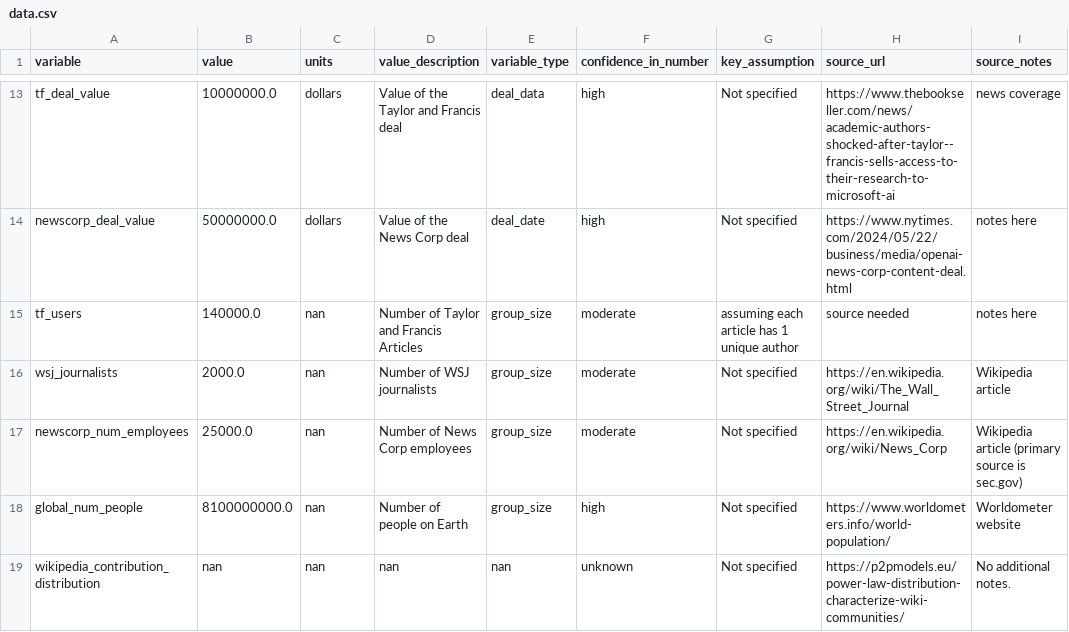
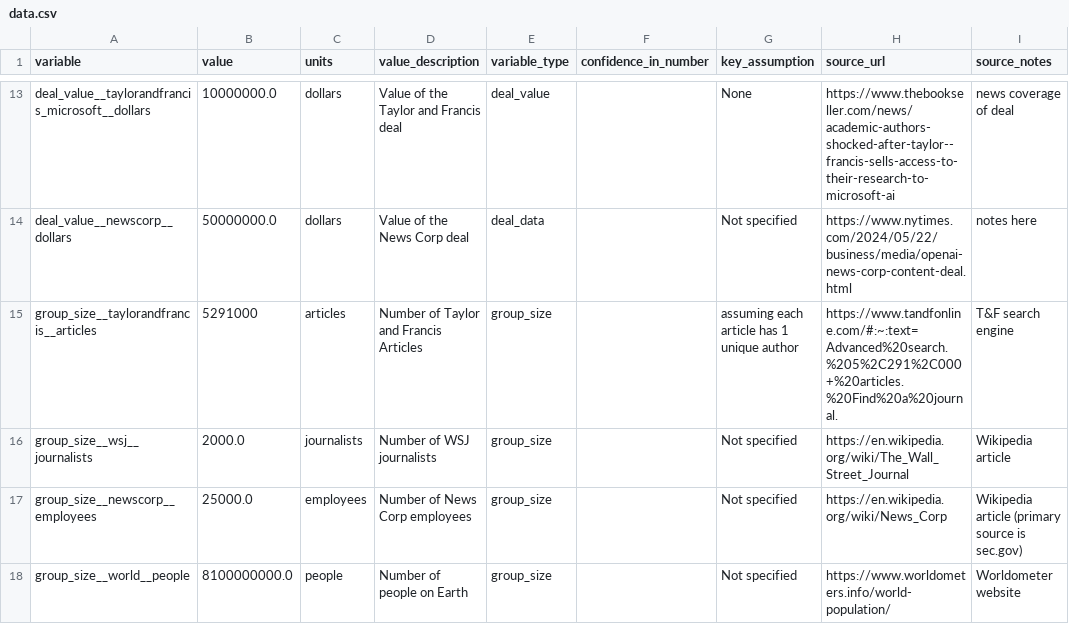
Before and after one commit to nickmvincent/data_napkin_math, a CSV file: data/data.csv, drawn as a sheet; only a part is shown, gaps mark what is left out; removed rows and columns are numbered as before the commit, all else as after; the diff covers the shown part only; the diff names each change by its address in the sheet, - before the commit and + after, or states it on an @@ line.

```diff
--- a/data/data.csv
+++ b/data/data.csv
-A13 (variable): tf_deal_value
+A13 (variable): deal_value__taylorandfrancis_microsoft__dollars
-E13 (variable_type): deal_data
+E13 (variable_type): deal_value
-F13:F14 (confidence_in_number): high
+F13:F14 (confidence_in_number): (empty)
-G13 (key_assumption): Not specified
+G13 (key_assumption): None
-I13 (source_notes): news coverage
+I13 (source_notes): news coverage of deal
-A14 (variable): newscorp_deal_value
+A14 (variable): deal_value__newscorp__dollars
-E14 (variable_type): deal_date
+E14 (variable_type): deal_data
-row 15: tf_users | 140000.0 | nan | Number of Taylor and Francis Articles | group_size | moderate | assuming each article has 1 unique author | source needed | notes here
+row 15: group_size__taylorandfrancis__articles | 5291000 | articles | Number of Taylor and Francis Articles | group_size |  | assuming each article has 1 unique author | https://www.tandfonline.com/#:~:text=Advanced%20search.%205%2C291%2C000+%20articles.%20Find%20a%20journal. | T&F search engine
-A16 (variable): wsj_journalists
+A16 (variable): group_size__wsj__journalists
-C16 (units): nan
+C16 (units): journalists
-F16:F17 (confidence_in_number): moderate
+F16:F17 (confidence_in_number): (empty)
-A17 (variable): newscorp_num_employees
+A17 (variable): group_size__newscorp__employees
-C17 (units): nan
+C17 (units): employees
-A18 (variable): global_num_people
+A18 (variable): group_size__world__people
-C18 (units): nan
+C18 (units): people
-F18 (confidence_in_number): high
+F18 (confidence_in_number): (empty)
-row 19: wikipedia_contribution_distribution | nan | nan | nan | nan | unknown | Not specified | https://p2pmodels.eu/power-law-distribution-characterize-wiki-communities/ | No additional notes.
```
Also changed, not shown: 7 added rows, 7 removed rows and 22 edited cells elsewhere in this file, 3 other files.
